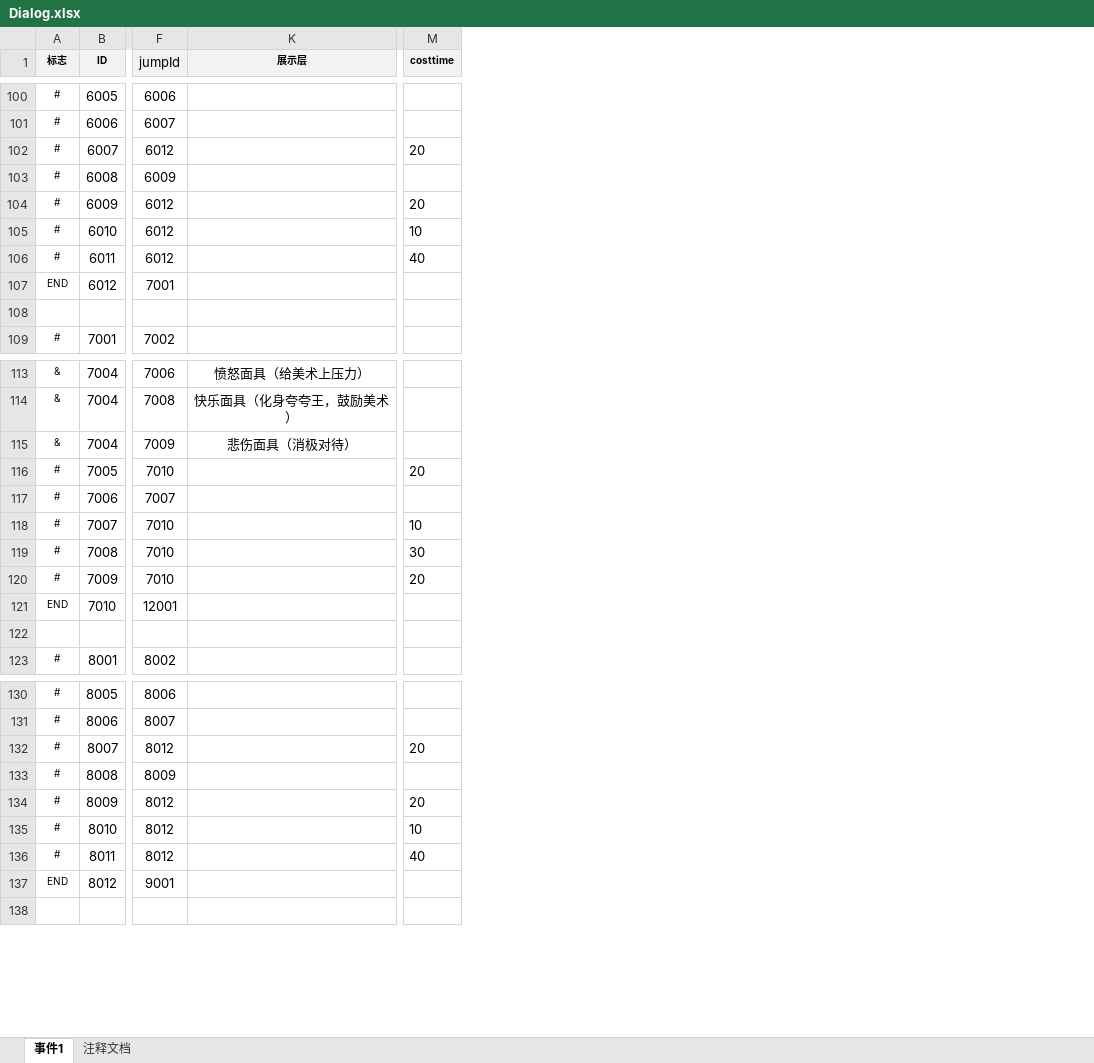
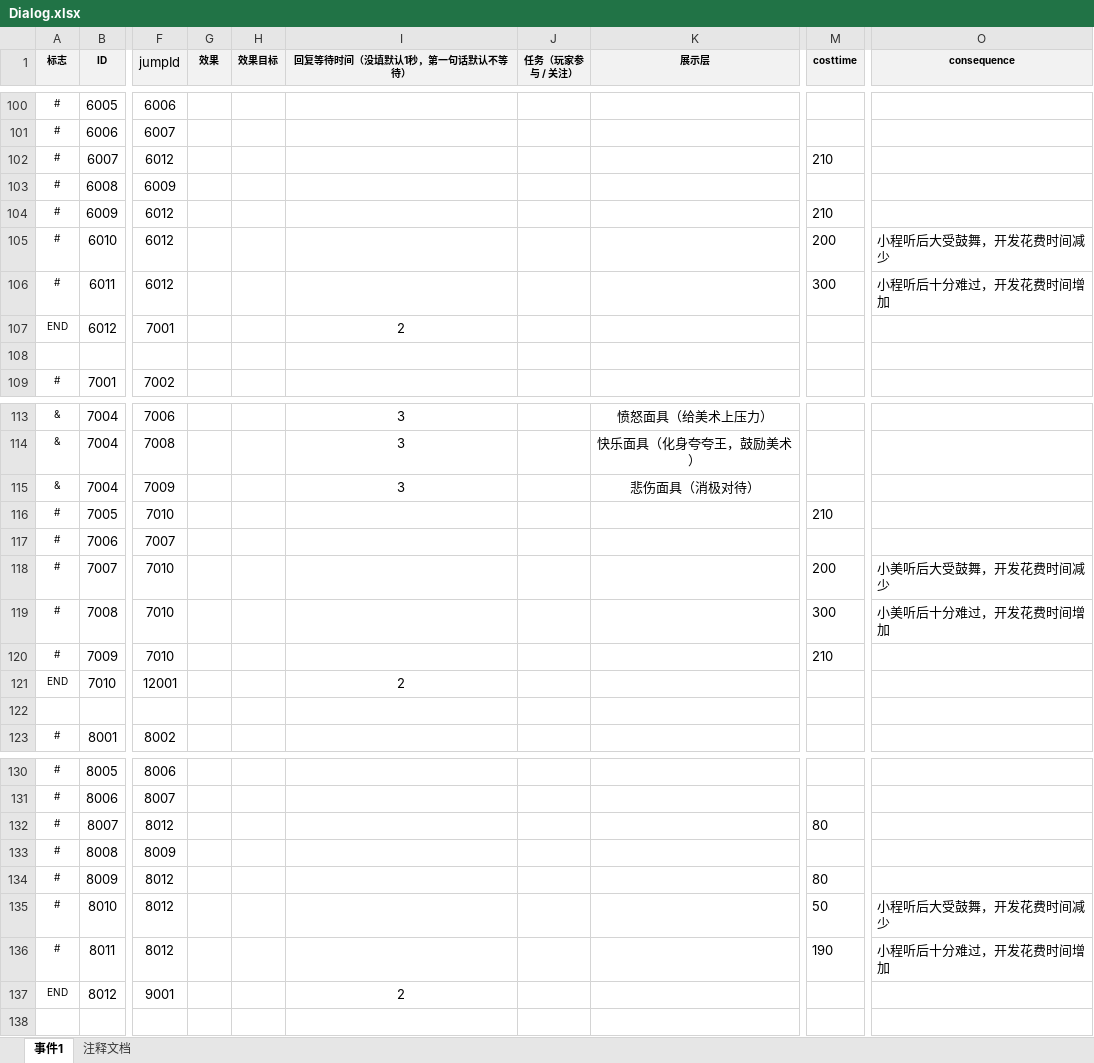
Before and after one commit to NTYM-UI/2026_GGJ, an Excel workbook: Assets/StreamingAssets/Excel/Dialog.xlsx, sheet 事件1, drawn as a sheet; only a part is shown, gaps mark what is left out; values as stored, in another font and other column widths than the file's, no borders; the diff covers the shown part only; the diff names each change by its address in the sheet, - before the commit and + after, or states it on an @@ line.

```diff
--- a/Assets/StreamingAssets/Excel/Dialog.xlsx (sheet 事件1)
+++ b/Assets/StreamingAssets/Excel/Dialog.xlsx (sheet 事件1)
@@ column G (效果) unhidden, empty @@
@@ column H (效果目标) unhidden, empty @@
@@ column I (回复等待时间（没填默认1秒，第一句话默认不等待）) unhidden, row 107: 2; rows 113-121: 3 | 3 | 3 |  |  |  |  |  | 2; row 137: 2 @@
@@ column J (任务（玩家参与 / 关注）) unhidden, empty @@
+column O (consequence), rows 105-106: 小程听后大受鼓舞，开发花费时间减少 | 小程听后十分难过，开发花费时间增加; rows 118-119: 小美听后大受鼓舞，开发花费时间减少 | 小美听后十分难过，开发花费时间增加; rows 135-136: 小程听后大受鼓舞，开发花费时间减少 | 小程听后十分难过，开发花费时间增加
-M102 (costtime): 20
+M102 (costtime): 210
-M104 (costtime): 20
+M104 (costtime): 210
-M105 (costtime): 10
+M105 (costtime): 200
-M106 (costtime): 40
+M106 (costtime): 300
-M116 (costtime): 20
+M116 (costtime): 210
-M118 (costtime): 10
+M118 (costtime): 200
-M119 (costtime): 30
+M119 (costtime): 300
-M120 (costtime): 20
+M120 (costtime): 210
-M132 (costtime): 20
+M132 (costtime): 80
-M134 (costtime): 20
+M134 (costtime): 80
-M135 (costtime): 10
+M135 (costtime): 50
-M136 (costtime): 40
+M136 (costtime): 190
```
Also changed, not shown: 32 edited cells elsewhere in this sheet, 11 other files.
